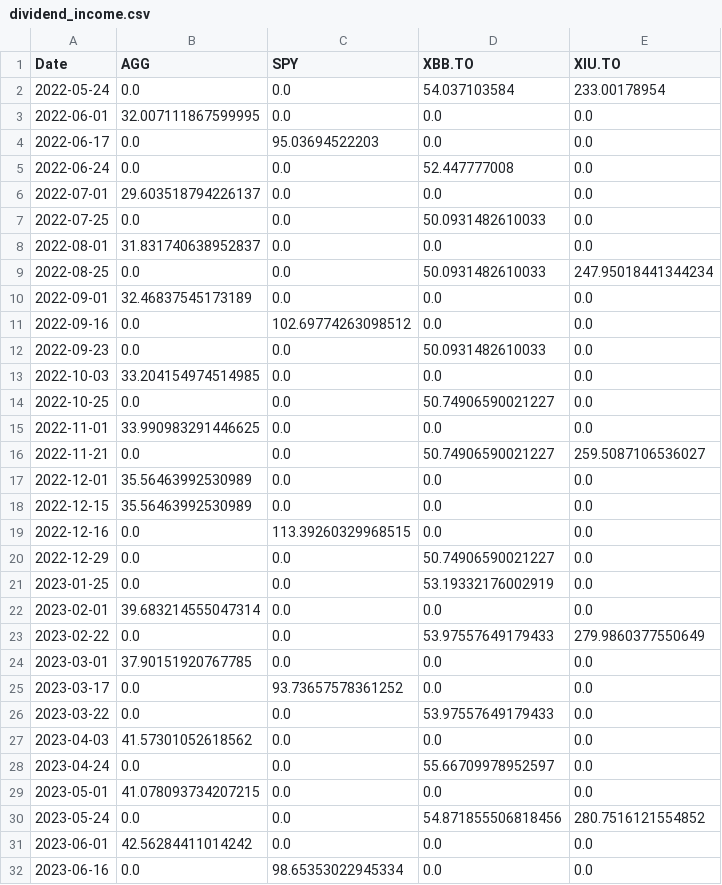
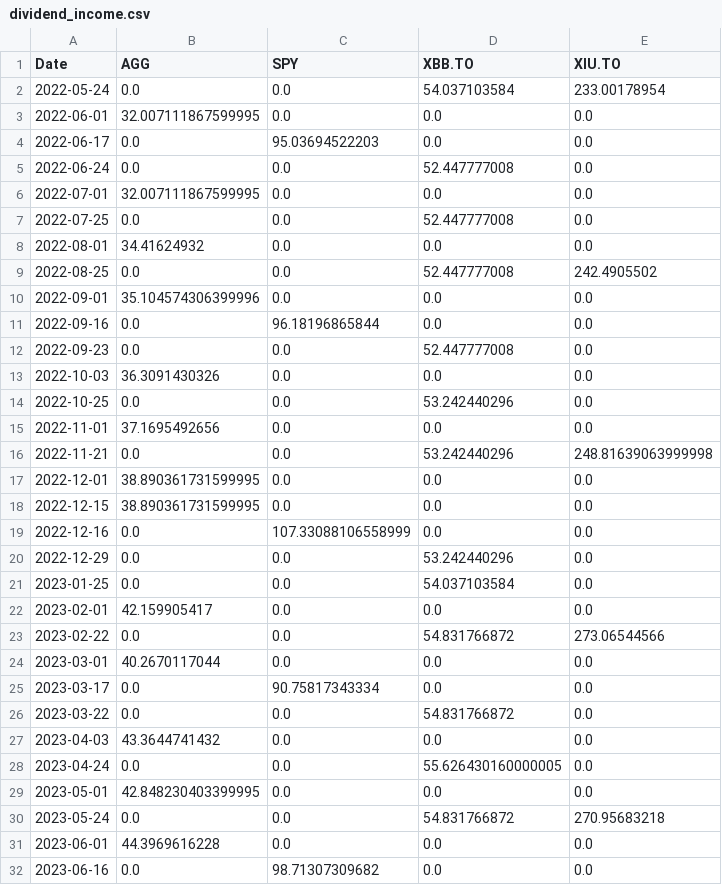
Before and after one commit to DFIC-Quant-Fund/Fund-Monitor, a CSV file: data/benchmark/output/dividend_income.csv, drawn as a sheet; only a part is shown; the diff covers the shown part only.

```diff
--- a/data/benchmark/output/dividend_income.csv
+++ b/data/benchmark/output/dividend_income.csv
@@ -5,28 +5,28 @@ Date,AGG,SPY,XBB.TO,XIU.TO
 2022-06-24,0.0,0.0,52.447777008,0.0
-2022-07-01,29.603518794226137,0.0,0.0,0.0
-2022-07-25,0.0,0.0,50.0931482610033,0.0
-2022-08-01,31.831740638952837,0.0,0.0,0.0
-2022-08-25,0.0,0.0,50.0931482610033,247.95018441344234
-2022-09-01,32.46837545173189,0.0,0.0,0.0
-2022-09-16,0.0,102.69774263098512,0.0,0.0
-2022-09-23,0.0,0.0,50.0931482610033,0.0
-2022-10-03,33.204154974514985,0.0,0.0,0.0
-2022-10-25,0.0,0.0,50.74906590021227,0.0
-2022-11-01,33.990983291446625,0.0,0.0,0.0
-2022-11-21,0.0,0.0,50.74906590021227,259.5087106536027
-2022-12-01,35.56463992530989,0.0,0.0,0.0
-2022-12-15,35.56463992530989,0.0,0.0,0.0
-2022-12-16,0.0,113.39260329968515,0.0,0.0
-2022-12-29,0.0,0.0,50.74906590021227,0.0
-2023-01-25,0.0,0.0,53.19332176002919,0.0
-2023-02-01,39.683214555047314,0.0,0.0,0.0
-2023-02-22,0.0,0.0,53.97557649179433,279.9860377550649
-2023-03-01,37.90151920767785,0.0,0.0,0.0
-2023-03-17,0.0,93.73657578361252,0.0,0.0
-2023-03-22,0.0,0.0,53.97557649179433,0.0
-2023-04-03,41.57301052618562,0.0,0.0,0.0
-2023-04-24,0.0,0.0,55.66709978952597,0.0
-2023-05-01,41.078093734207215,0.0,0.0,0.0
-2023-05-24,0.0,0.0,54.871855506818456,280.7516121554852
-2023-06-01,42.56284411014242,0.0,0.0,0.0
-2023-06-16,0.0,98.65353022945334,0.0,0.0
+2022-07-01,32.007111867599995,0.0,0.0,0.0
+2022-07-25,0.0,0.0,52.447777008,0.0
+2022-08-01,34.41624932,0.0,0.0,0.0
+2022-08-25,0.0,0.0,52.447777008,242.4905502
+2022-09-01,35.104574306399996,0.0,0.0,0.0
+2022-09-16,0.0,96.18196865844,0.0,0.0
+2022-09-23,0.0,0.0,52.447777008,0.0
+2022-10-03,36.3091430326,0.0,0.0,0.0
+2022-10-25,0.0,0.0,53.242440296,0.0
+2022-11-01,37.1695492656,0.0,0.0,0.0
+2022-11-21,0.0,0.0,53.242440296,248.81639063999998
+2022-12-01,38.890361731599995,0.0,0.0,0.0
+2022-12-15,38.890361731599995,0.0,0.0,0.0
+2022-12-16,0.0,107.33088106558999,0.0,0.0
+2022-12-29,0.0,0.0,53.242440296,0.0
+2023-01-25,0.0,0.0,54.037103584,0.0
+2023-02-01,42.159905417,0.0,0.0,0.0
+2023-02-22,0.0,0.0,54.831766872,273.06544566
+2023-03-01,40.2670117044,0.0,0.0,0.0
+2023-03-17,0.0,90.75817343334,0.0,0.0
+2023-03-22,0.0,0.0,54.831766872,0.0
+2023-04-03,43.3644741432,0.0,0.0,0.0
+2023-04-24,0.0,0.0,55.626430160000005,0.0
+2023-05-01,42.848230403399995,0.0,0.0,0.0
+2023-05-24,0.0,0.0,54.831766872,270.95683218
+2023-06-01,44.3969616228,0.0,0.0,0.0
+2023-06-16,0.0,98.71307309682,0.0,0.0
```
Also changed, not shown: 1 added row and 76 edited cells elsewhere in this file, data/benchmark/output/cash.csv, data/benchmark/output/exchange_rates.csv, 6 other files.
